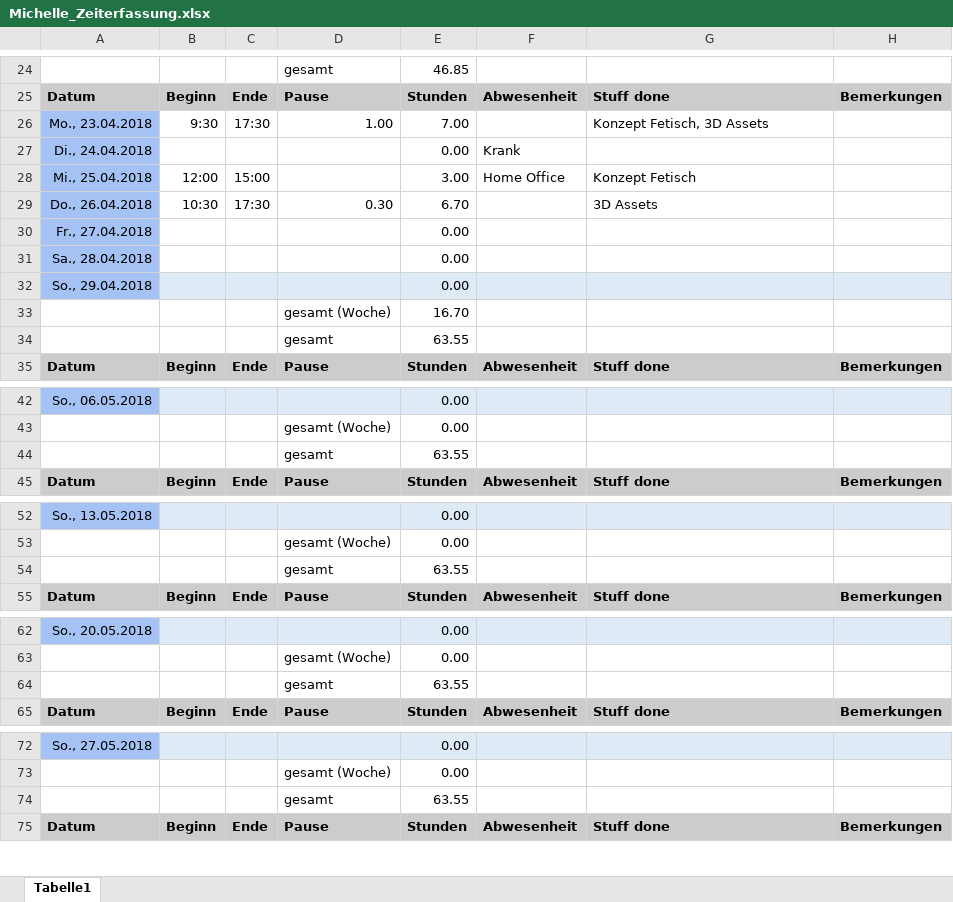
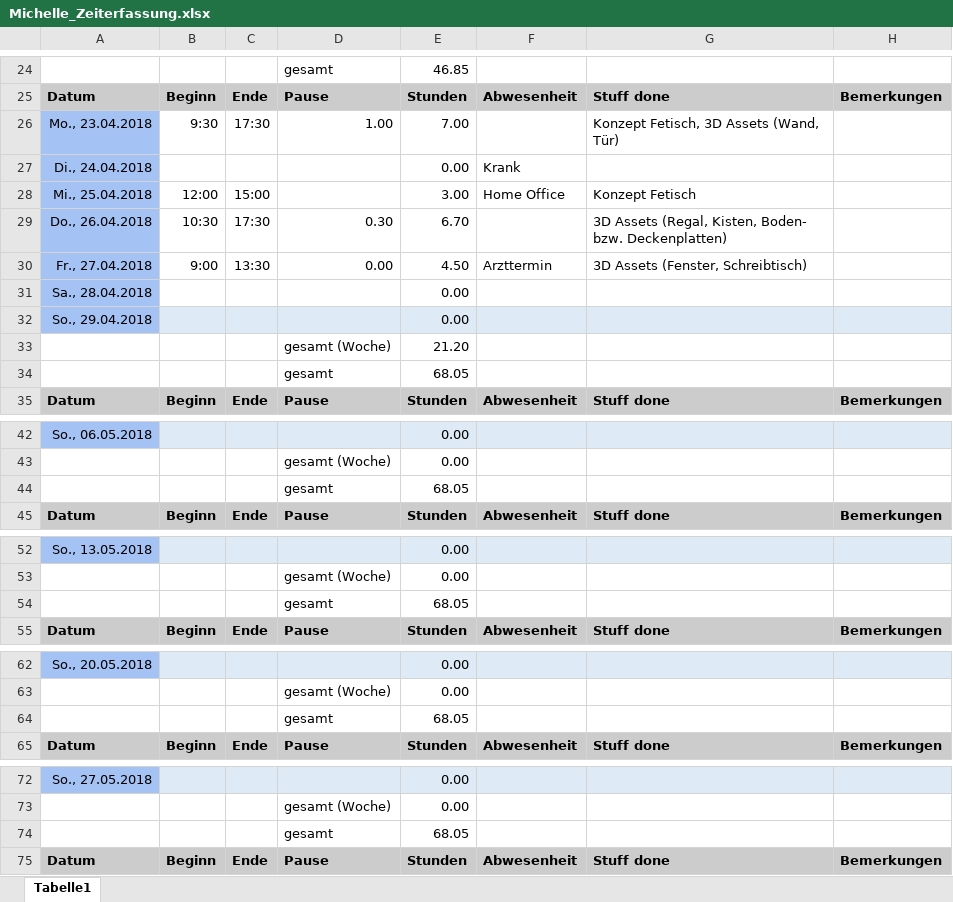
Before and after one commit to ArtjomProGrammer/Voodoo, an Excel workbook: _WIP/Michelle/Michelle_Zeiterfassung.xlsx, sheet Tabelle1, drawn as a sheet; only a part is shown, gaps mark what is left out; values as stored, in another font and other column widths than the file's, no borders; removed rows and columns are numbered as before the commit, all else as after; the diff covers the shown part only; the diff names each change by its address in the sheet, - before the commit and + after, or states it on an @@ line.

Commit message:
Zeiterfassung

```diff
--- a/_WIP/Michelle/Michelle_Zeiterfassung.xlsx (sheet Tabelle1)
+++ b/_WIP/Michelle/Michelle_Zeiterfassung.xlsx (sheet Tabelle1)
-G26: Konzept Fetisch, 3D Assets
+G26: Konzept Fetisch, 3D Assets (Wand, Tür)
-G29: 3D Assets
+G29: 3D Assets (Regal, Kisten, Boden- bzw. Deckenplatten)
-row 30: Fr., 27.04.2018 |  |  |  | 0.00
+row 30: Fr., 27.04.2018 | 9:00 | 13:30 | 0.00 | 4.50 | Arzttermin | 3D Assets (Fenster, Schreibtisch)
-E33: 16.70
+E33: 21.20
-E34: 63.55
+E34: 68.05
-E44: 63.55
+E44: 68.05
-E54: 63.55
+E54: 68.05
-E64: 63.55
+E64: 68.05
-E74: 63.55
+E74: 68.05
```
Also changed, not shown: 11 edited cells elsewhere in this sheet.
